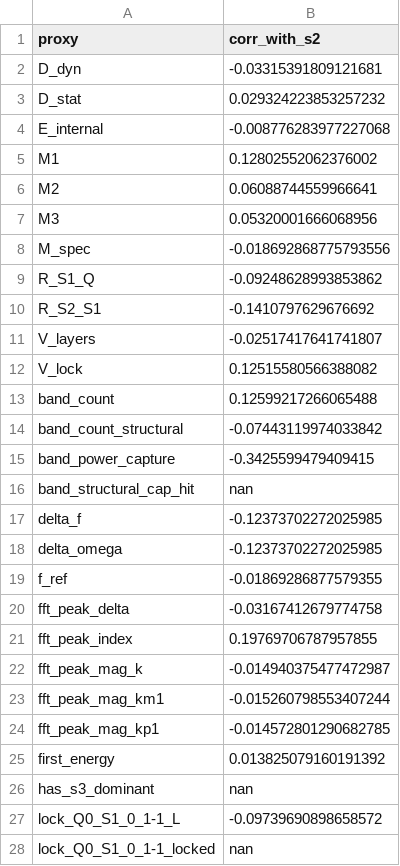
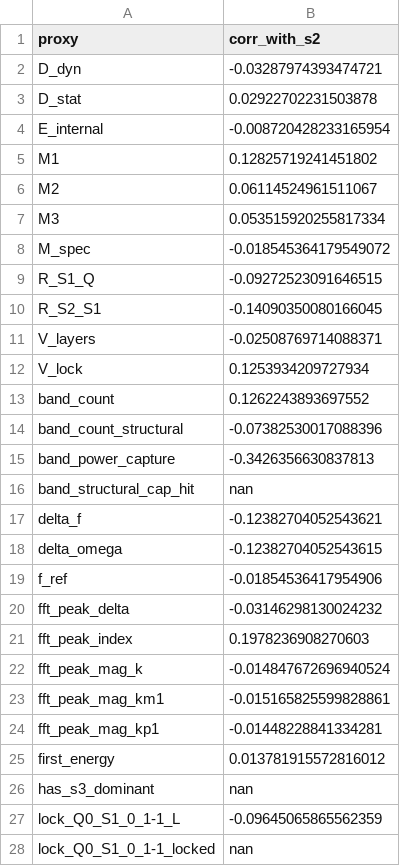
Before and after one commit to cesaragostino/doft-study05-internal-string-layers-below-quark, a CSV file: data/processed/ola1/Ola1_3-2-5_s2_correlations.csv, drawn as a sheet; only a part is shown; the diff covers the shown part only.

```diff
--- a/data/processed/ola1/Ola1_3-2-5_s2_correlations.csv
+++ b/data/processed/ola1/Ola1_3-2-5_s2_correlations.csv
@@ -1,28 +1,28 @@
 proxy,corr_with_s2
-D_dyn,-0.03315391809121681
-D_stat,0.029324223853257232
-E_internal,-0.008776283977227068
-M1,0.12802552062376002
-M2,0.06088744559966641
-M3,0.05320001666068956
-M_spec,-0.018692868775793556
-R_S1_Q,-0.09248628993853862
-R_S2_S1,-0.1410797629676692
-V_layers,-0.02517417641741807
-V_lock,0.12515580566388082
-band_count,0.12599217266065488
-band_count_structural,-0.07443119974033842
-band_power_capture,-0.3425599479409415
+D_dyn,-0.03287974393474721
+D_stat,0.02922702231503878
+E_internal,-0.008720428233165954
+M1,0.12825719241451802
+M2,0.06114524961511067
+M3,0.053515920255817334
+M_spec,-0.018545364179549072
+R_S1_Q,-0.09272523091646515
+R_S2_S1,-0.14090350080166045
+V_layers,-0.02508769714088371
+V_lock,0.1253934209727934
+band_count,0.1262243893697552
+band_count_structural,-0.07382530017088396
+band_power_capture,-0.3426356630837813
 band_structural_cap_hit,nan
-delta_f,-0.12373702272025985
-delta_omega,-0.12373702272025985
-f_ref,-0.01869286877579355
-fft_peak_delta,-0.03167412679774758
-fft_peak_index,0.19769706787957855
-fft_peak_mag_k,-0.014940375477472987
-fft_peak_mag_km1,-0.015260798553407244
-fft_peak_mag_kp1,-0.014572801290682785
-first_energy,0.013825079160191392
+delta_f,-0.12382704052543621
+delta_omega,-0.12382704052543615
+f_ref,-0.01854536417954906
+fft_peak_delta,-0.03146298130024232
+fft_peak_index,0.1978236908270603
+fft_peak_mag_k,-0.014847672696940524
+fft_peak_mag_km1,-0.015165825599828861
+fft_peak_mag_kp1,-0.01448228841334281
+first_energy,0.013781915572816012
 has_s3_dominant,nan
-lock_Q0_S1_0_1-1_L,-0.09739690898658572
+lock_Q0_S1_0_1-1_L,-0.09645065865562359
 lock_Q0_S1_0_1-1_locked,nan
```
Also changed, not shown: 47 edited cells elsewhere in this file, data/processed/digest/ola1/best_match_per_run.csv, data/processed/ola1/best_match_per_run.csv, 9 other files.
